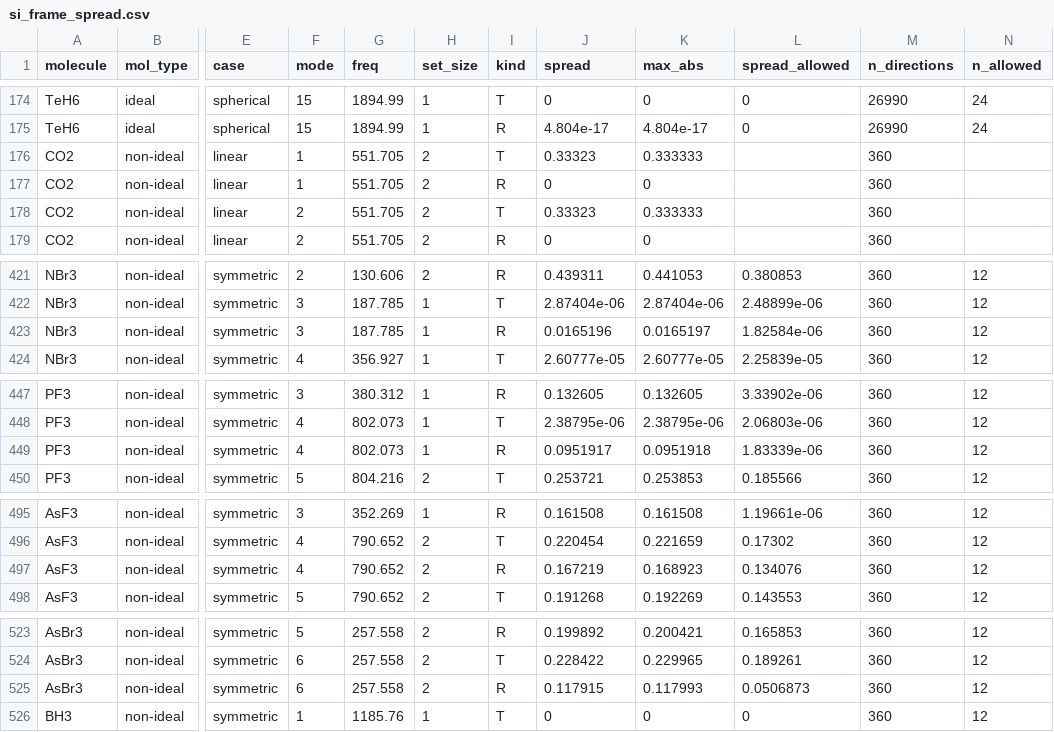
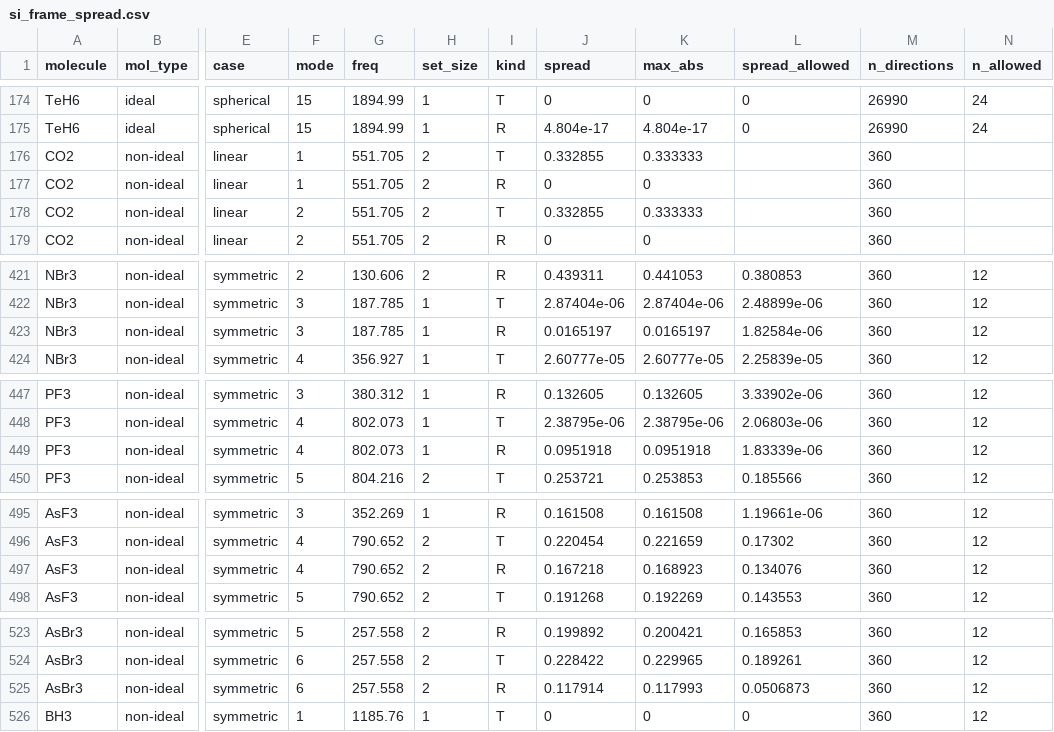
Before and after one commit to Chitiphat-Auvichien/scoring-functions, a CSV file: data/results/si_frame_spread.csv, drawn as a sheet; only a part is shown, gaps mark what is left out; the diff names each change by its address in the sheet, - before the commit and + after, or states it on an @@ line.

```diff
--- a/data/results/si_frame_spread.csv
+++ b/data/results/si_frame_spread.csv
-J176 (spread): 0.33323
+J176 (spread): 0.332855
-J178 (spread): 0.33323
+J178 (spread): 0.332855
-J423 (spread): 0.0165196
+J423 (spread): 0.0165197
-J449 (spread): 0.0951917
+J449 (spread): 0.0951918
-J497 (spread): 0.167219
+J497 (spread): 0.167218
-J525 (spread): 0.117915
+J525 (spread): 0.117914
```
Also changed, not shown: data/results/C3H6_normal.csv, data/results/CO2_normal.csv, 49 other files.
